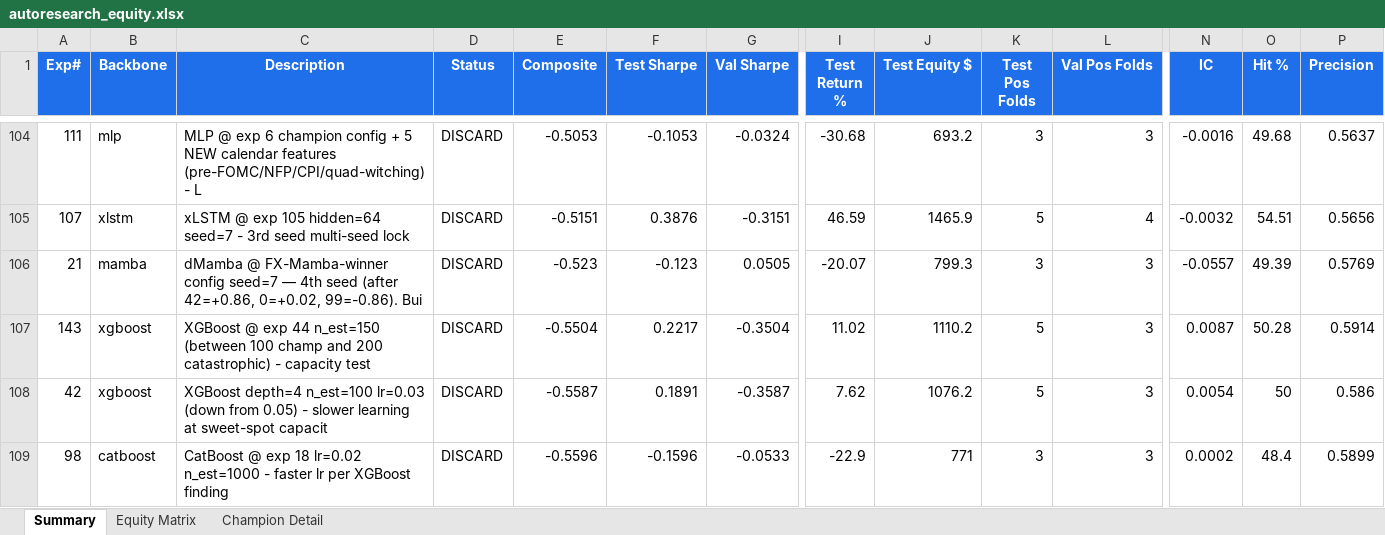
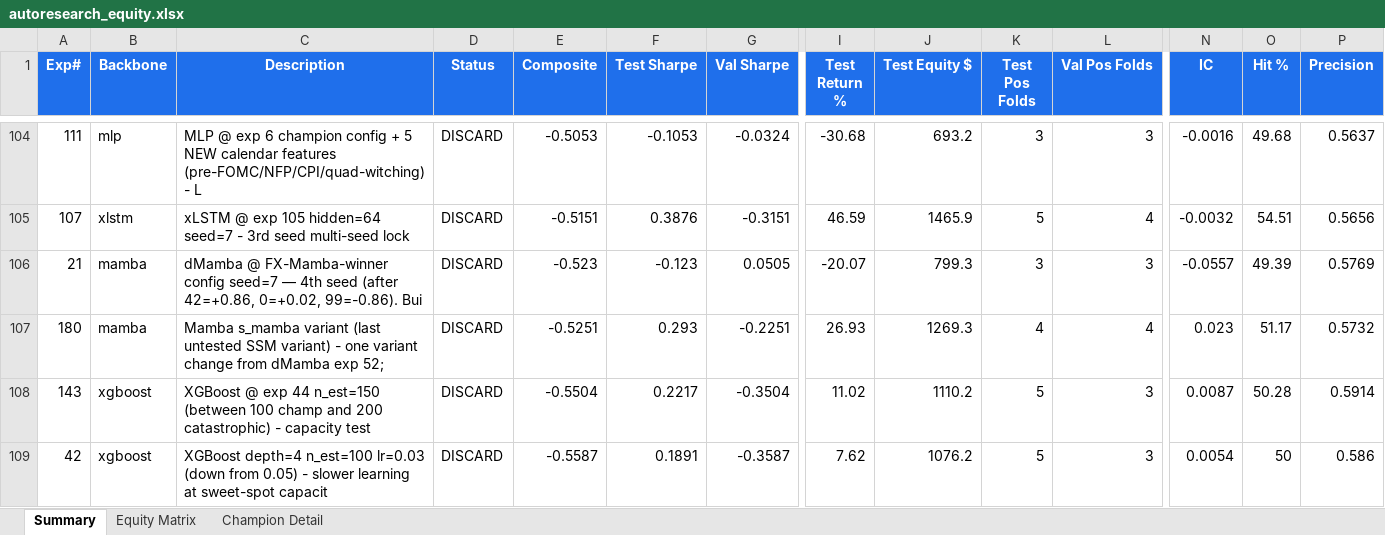
Before and after one commit to dlmastery/autoresearch, an Excel workbook: docs/index_stock_dashboard/autoresearch_equity.xlsx, sheet Summary, drawn as a sheet; only a part is shown, gaps mark what is left out; the shorter side is filled out with more unchanged rows; values as stored, in another font and other column widths than the file's, no borders; conditional formats not drawn; rows hold the shown columns only; the diff names each change by its address in the sheet, - before the commit and + after, or states it on an @@ line.

Commit message:
QQQ exp 180 — Mamba s_mamba REJECTED -0.52; Mamba 25/25 COMPLETE
Final Mamba variant ranking on QQQ:
  dmamba    +1.32 ← global champion
  mambats   +0.38 (complementary, trend-strong)
  s_mamba   -0.53
  vanilla   -0.67

All Mamba structural axes characterized: variant, expand, d_state, num_layers,
seed all tested. Mamba budget complete.

Pivoting to XGBoost (4 slots left). XGBoost-best on QQQ is exp 63 -0.128
(depth=4 lr=0.01 n_est=1000). Chen-Guestrin 2016 KDD paper default depth=6
NEVER tested on QQQ.

Exp 181: depth=6 + lr=0.01 + n_est=1000 (one knob from exp 63).

```diff
--- a/docs/index_stock_dashboard/autoresearch_equity.xlsx (sheet Summary)
+++ b/docs/index_stock_dashboard/autoresearch_equity.xlsx (sheet Summary)
+row 107: 180 | mamba | Mamba s_mamba variant (last untested SSM variant) - one variant change from dMamba exp 52; | DISCARD | -0.5251 | 0.293 | -0.2251 | 26.93 | 1269.3 | 4 | 4 | 0.023 | 51.17 | 0.5732
```
Also changed, not shown: sheet Equity Matrix, charts or pictures, 14 other files.
